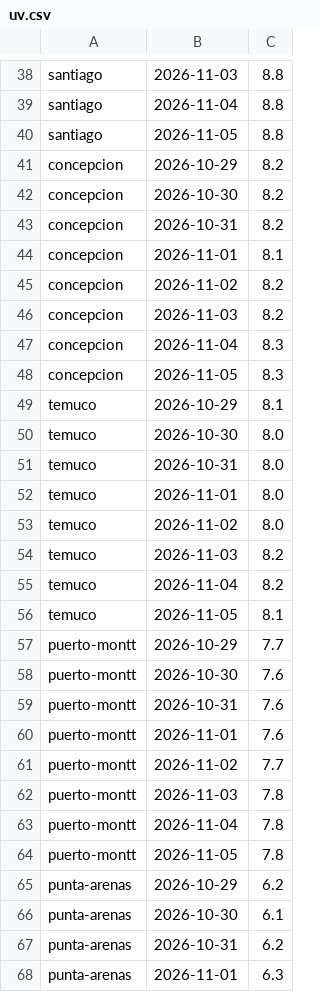
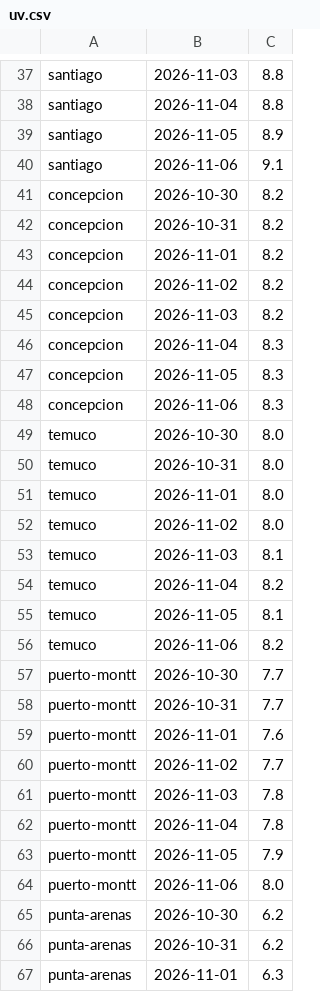
Before and after one commit to germanperey/cofrade-datos, a CSV file: datos/uv.csv, drawn as a sheet; only a part is shown, gaps mark what is left out; the diff covers the shown part only.

```diff
--- a/datos/uv.csv
+++ b/datos/uv.csv
@@ -39,7 +38,7 @@ santiago,2026-11-03,8.8
 santiago,2026-11-04,8.8
-santiago,2026-11-05,8.8
-concepcion,2026-10-29,8.2
+santiago,2026-11-05,8.9
+santiago,2026-11-06,9.1
 concepcion,2026-10-30,8.2
 concepcion,2026-10-31,8.2
-concepcion,2026-11-01,8.1
+concepcion,2026-11-01,8.2
 concepcion,2026-11-02,8.2
@@ -48,3 +47,3 @@ concepcion,2026-11-04,8.3
 concepcion,2026-11-05,8.3
-temuco,2026-10-29,8.1
+concepcion,2026-11-06,8.3
 temuco,2026-10-30,8.0
@@ -53,8 +52,8 @@ temuco,2026-11-01,8.0
 temuco,2026-11-02,8.0
-temuco,2026-11-03,8.2
+temuco,2026-11-03,8.1
 temuco,2026-11-04,8.2
 temuco,2026-11-05,8.1
-puerto-montt,2026-10-29,7.7
-puerto-montt,2026-10-30,7.6
-puerto-montt,2026-10-31,7.6
+temuco,2026-11-06,8.2
+puerto-montt,2026-10-30,7.7
+puerto-montt,2026-10-31,7.7
 puerto-montt,2026-11-01,7.6
@@ -63,5 +62,5 @@ puerto-montt,2026-11-03,7.8
 puerto-montt,2026-11-04,7.8
-puerto-montt,2026-11-05,7.8
-punta-arenas,2026-10-29,6.2
-punta-arenas,2026-10-30,6.1
+puerto-montt,2026-11-05,7.9
+puerto-montt,2026-11-06,8.0
+punta-arenas,2026-10-30,6.2
 punta-arenas,2026-10-31,6.2
```
Also changed, not shown: 5 added rows, 5 removed rows and 6 edited cells elsewhere in this file, 5 other files.
